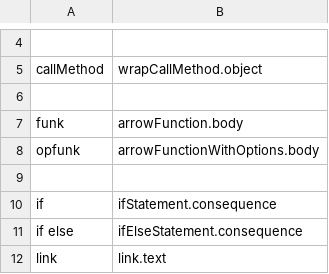
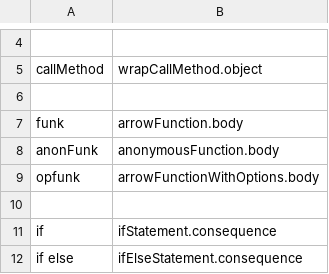
Before and after one commit to ScottMorse/cursorless-settings, a CSV file: experimental/wrapper_snippets.csv, drawn as a sheet; only a part is shown, gaps mark what is left out; the shorter side is filled out with more unchanged rows; the diff names each change by its address in the sheet, - before the commit and + after, or states it on an @@ line.

```diff
--- a/experimental/wrapper_snippets.csv
+++ b/experimental/wrapper_snippets.csv
+row 8: anonFunk | anonymousFunction.body
```
Also changed, not shown: experimental/insertion_snippets_single_phrase.csv, 1 other file.
